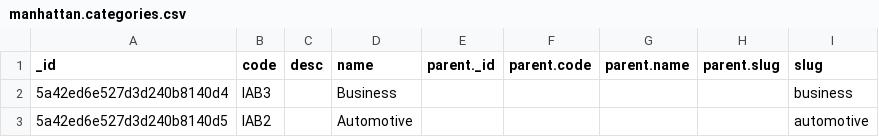
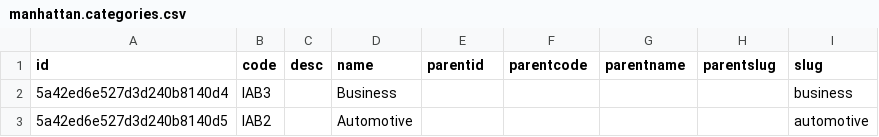
Before and after one commit to jmadan/manhattan, a CSV file: migration/data/manhattan.categories.csv, drawn as a sheet; only a part is shown.

Commit message:
removing _ from the headers

```diff
--- a/migration/data/manhattan.categories.csv
+++ b/migration/data/manhattan.categories.csv
@@ -1,2 +1,2 @@
-"_id",code,desc,name,parent._id,parent.code,parent.name,parent.slug,slug
+"id",code,desc,name,parentid,parentcode,parentname,parentslug,slug
 5a42ed6e527d3d240b8140d4,IAB3,,Business,,,,,business
```
